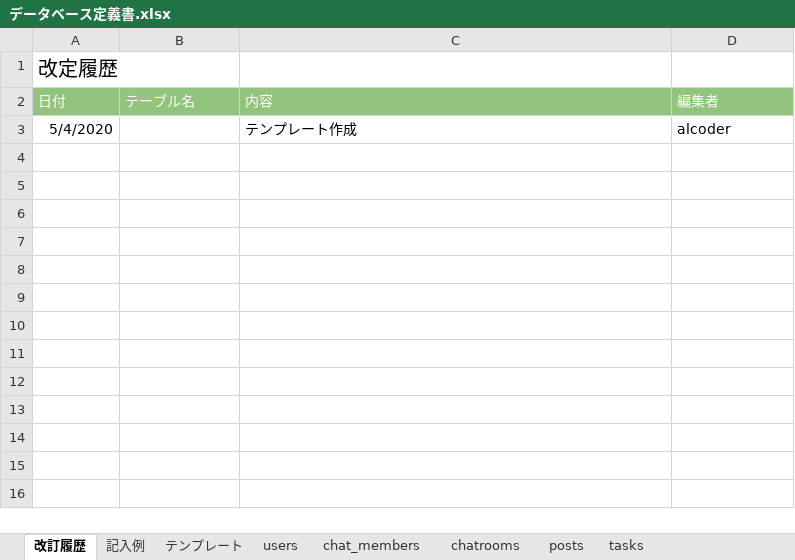
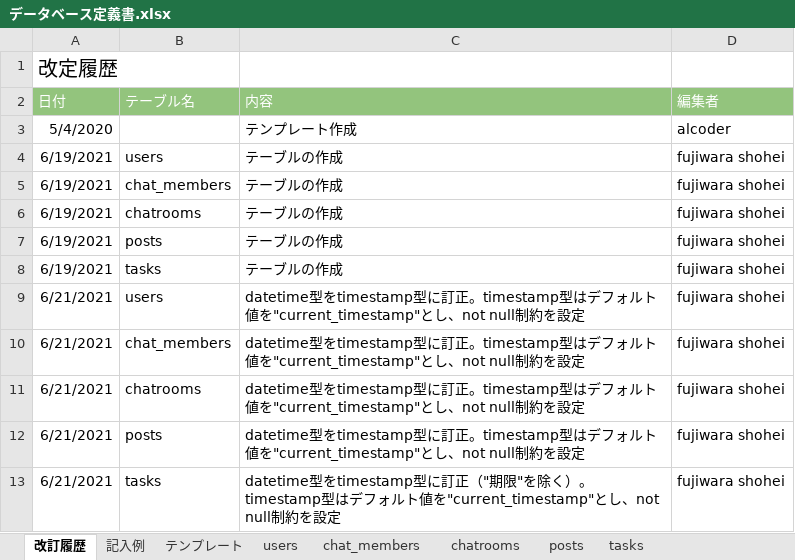
Before and after one commit to fjsho/codegym-db, an Excel workbook: db/db-challenge2/データベース定義書.xlsx, sheet 改訂履歴, drawn as a sheet; values as stored, in another font and other column widths than the file's, no borders; the diff names each change by its address in the sheet, - before the commit and + after, or states it on an @@ line.

Commit message:
[fix]定義書の全体修正と変更履歴の記入

```diff
--- a/db/db-challenge2/データベース定義書.xlsx (sheet 改訂履歴)
+++ b/db/db-challenge2/データベース定義書.xlsx (sheet 改訂履歴)
+row 4: 6/19/2021 | users | テーブルの作成 | fujiwara shohei
+row 5: 6/19/2021 | chat_members | テーブルの作成 | fujiwara shohei
+row 6: 6/19/2021 | chatrooms | テーブルの作成 | fujiwara shohei
+row 7: 6/19/2021 | posts | テーブルの作成 | fujiwara shohei
+row 8: 6/19/2021 | tasks | テーブルの作成 | fujiwara shohei
+row 9: 6/21/2021 | users | datetime型をtimestamp型に訂正。timestamp型はデフォルト値を"current_timestamp"とし、not null制約を設定 | fujiwara shohei
+row 10: 6/21/2021 | chat_members | datetime型をtimestamp型に訂正。timestamp型はデフォルト値を"current_timestamp"とし、not null制約を設定 | fujiwara shohei
+row 11: 6/21/2021 | chatrooms | datetime型をtimestamp型に訂正。timestamp型はデフォルト値を"current_timestamp"とし、not null制約を設定 | fujiwara shohei
+row 12: 6/21/2021 | posts | datetime型をtimestamp型に訂正。timestamp型はデフォルト値を"current_timestamp"とし、not null制約を設定 | fujiwara shohei
+row 13: 6/21/2021 | tasks | datetime型をtimestamp型に訂正（"期限"を除く）。timestamp型はデフォルト値を"current_timestamp"とし、not null制約を設定 | fujiwara shohei
```
Also changed, not shown: sheet posts, sheet users, sheet chatrooms, sheet tasks, sheet chat_members.
